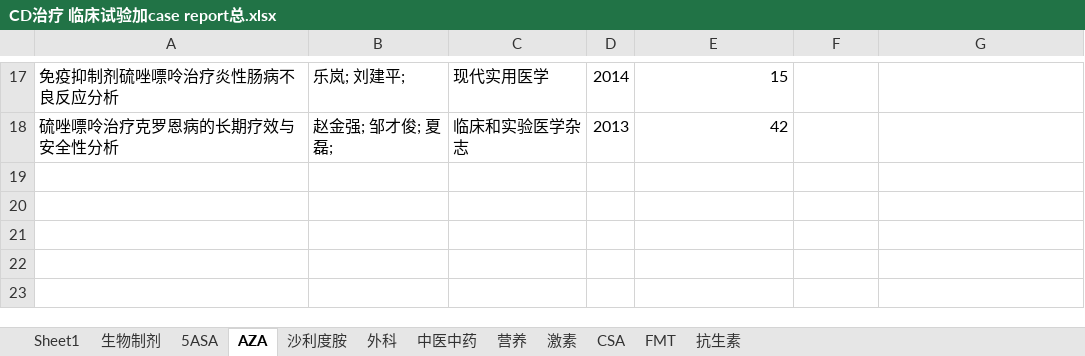
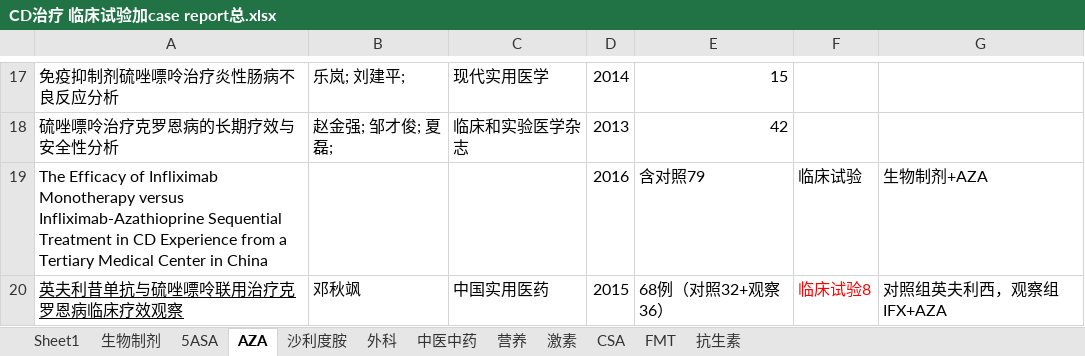
Before and after one commit to minzhu1929/-, an Excel workbook: CD治疗 临床试验加case report总.xlsx, sheet AZA, drawn as a sheet; only a part is shown, gaps mark what is left out; values as stored, in another font and other column widths than the file's, no borders; charts and pictures and conditional formats not drawn; the diff names each change by its address in the sheet, - before the commit and + after, or states it on an @@ line.

```diff
--- a/CD治疗 临床试验加case report总.xlsx (sheet AZA)
+++ b/CD治疗 临床试验加case report总.xlsx (sheet AZA)
+row 19: The Efficacy of Infliximab Monotherapy versus Infliximab-Azathioprine Sequential Treatment in CD Experience from a Tertiary Medical Center in China |  |  | 2016 | 含对照79 | 临床试验 | 生物制剂+AZA
+row 20: 英夫利昔单抗与硫唑嘌呤联用治疗克罗恩病临床疗效观察 | 邓秋飒 | 中国实用医药 | 2015 | 68例（对照32+观察36） | 临床试验8 | 对照组英夫利西，观察组IFX+AZA
```
Also changed, not shown: sheet Sheet1, sheet 5ASA, sheet 营养, sheet 中医中药, sheet 生物制剂, sheet 抗生素, 1 more sheet, charts or pictures.
